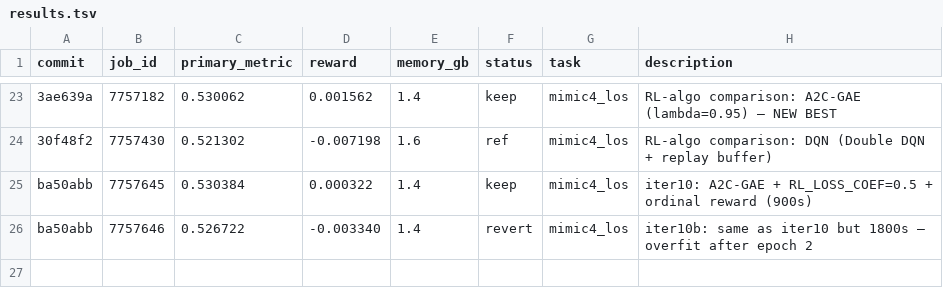
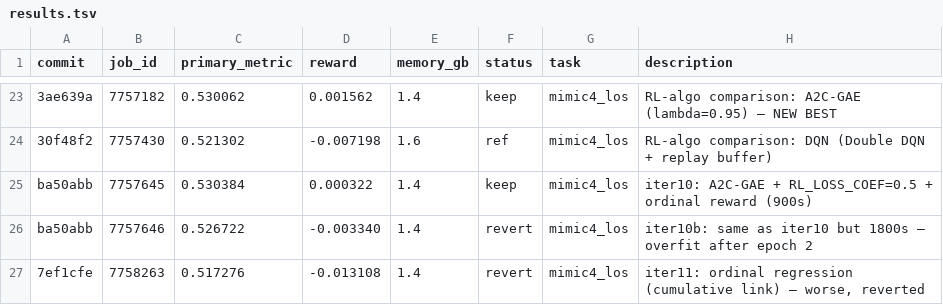
Before and after one commit to LucasWang93/medical-autoresearch, a TSV file: results.tsv, drawn as a sheet; only a part is shown, gaps mark what is left out.

```diff
--- a/results.tsv
+++ b/results.tsv
@@ -26 +26,2 @@ ba50abb	7757645	0.530384	0.000322	1.4	keep	mimic4_los	iter10: A2C-GAE + RL_LOSS_
 ba50abb	7757646	0.526722	-0.003340	1.4	revert	mimic4_los	iter10b: same as iter10 but 1800s — overfit after epoch 2
+7ef1cfe	7758263	0.517276	-0.013108	1.4	revert	mimic4_los	iter11: ordinal regression (cumulative link) — worse, reverted
```
Also changed, not shown: 1 other file.
